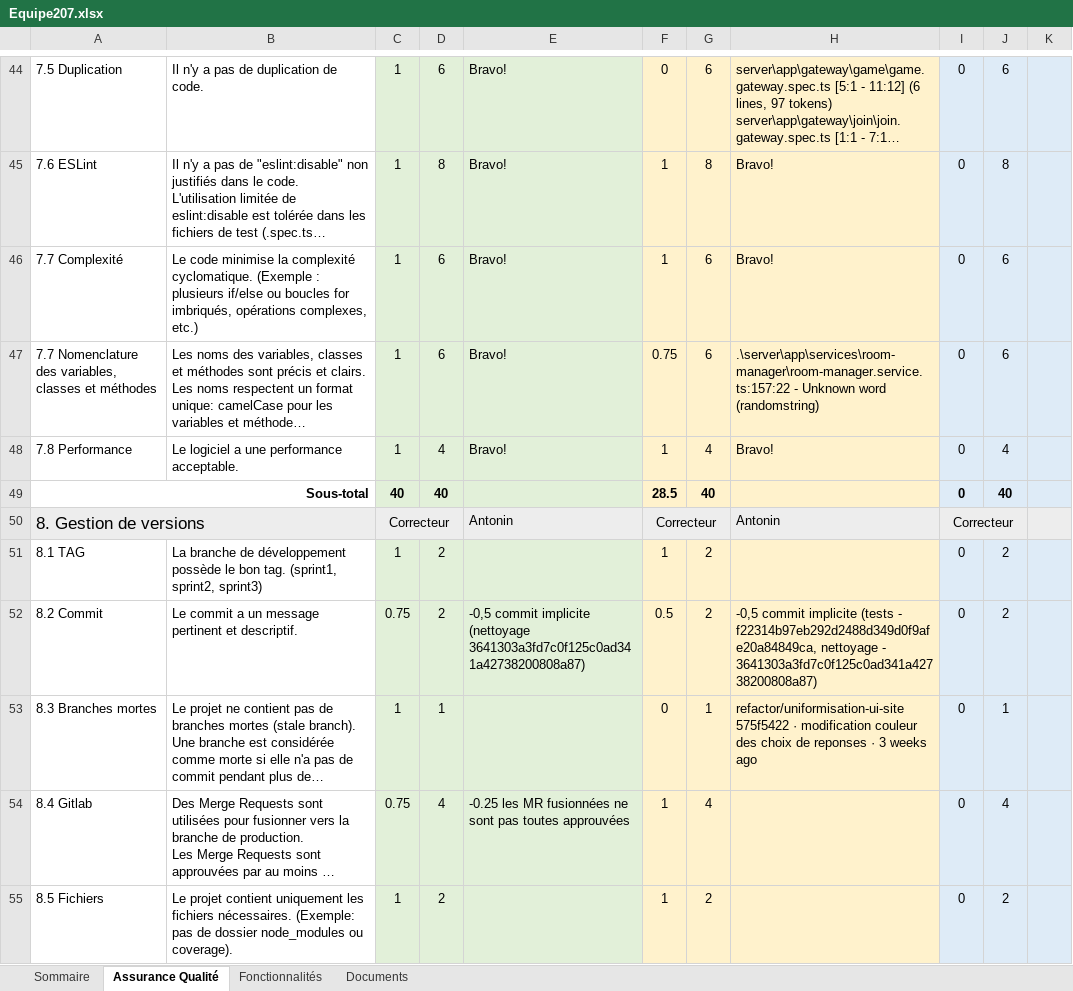
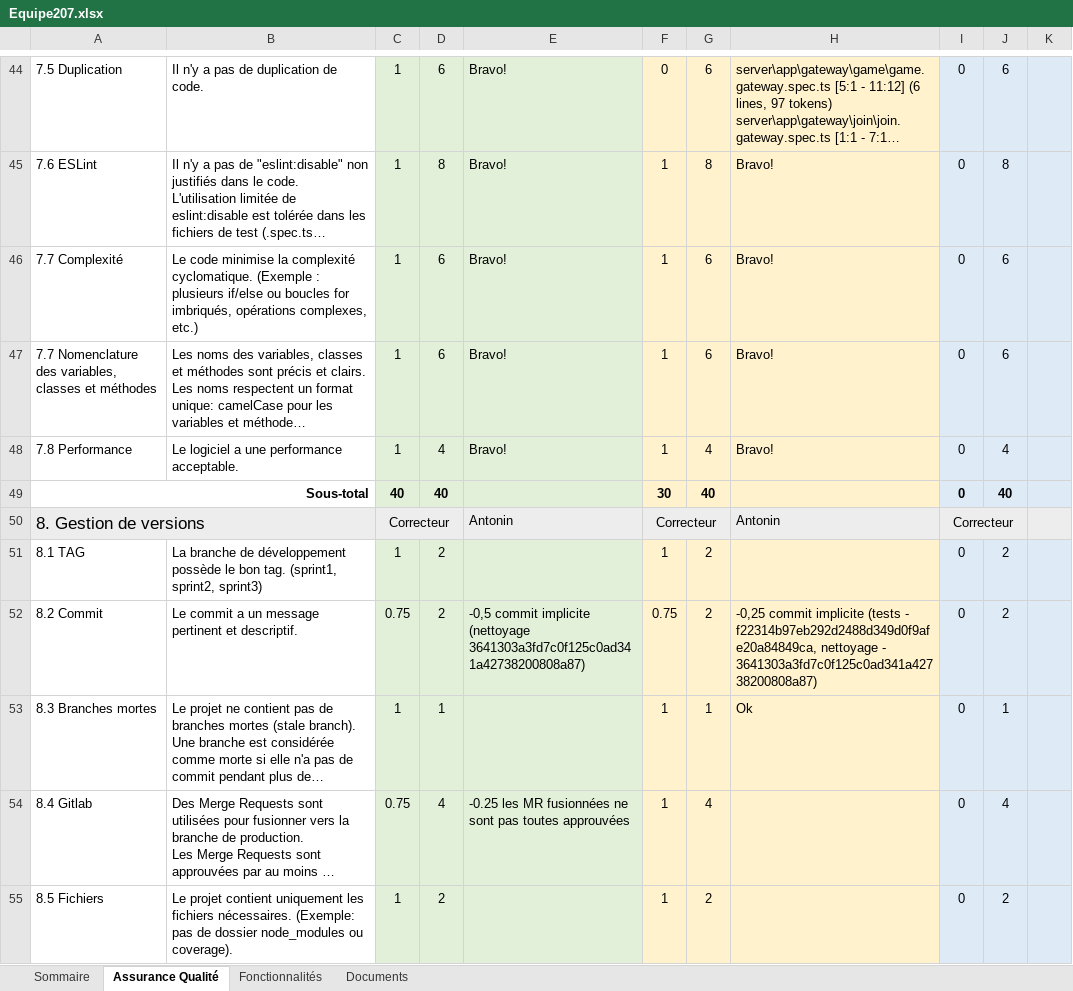
Before and after one commit to youssefo7/quiz-app, an Excel workbook: Equipe207.xlsx, sheet Assurance Qualité, drawn as a sheet; only a part is shown, gaps mark what is left out; long unchanged cells end in …; values as stored, in another font and other column widths than the file's, no borders; ↵ is a line break in a cell; the diff covers the shown part only; the diff names each change by its address in the sheet, - before the commit and + after, or states it on an @@ line.

Commit message:
Recorrection

```diff
--- a/Equipe207.xlsx (sheet Assurance Qualité)
+++ b/Equipe207.xlsx (sheet Assurance Qualité)
-F47: 0.75
+F47: 1
-H47: .\server\app\services\room-manager\room-manager.service.ts:157:22 - Unknown word (randomstring)
+H47: Bravo!
-F49: 28.5
+F49: 30
-F52: 0.5
+F52: 0.75
-H52: -0,5 commit implicite…
+H52: -0,25 commit implicite…
-F53: 0
+F53: 1
-H53: refactor/uniformisation-ui-site ↵ 575f5422 · modification couleur des choix de reponses · 3 weeks ago
+H53: Ok
```
Also changed, not shown: 9 edited cells elsewhere in this sheet, sheet Sommaire.
